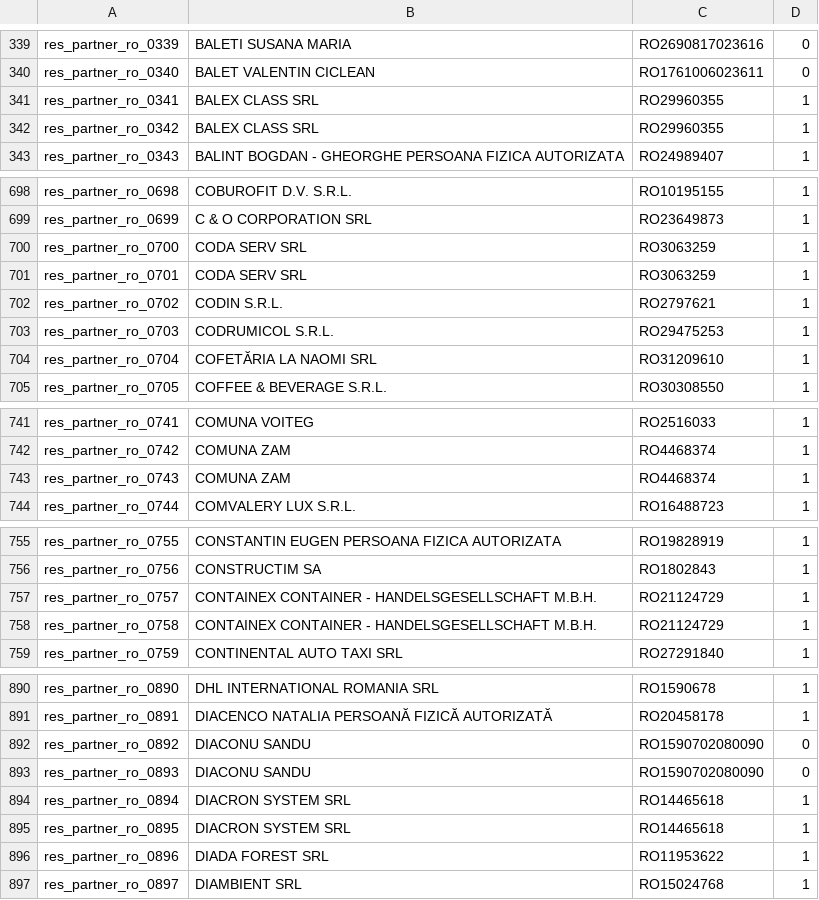
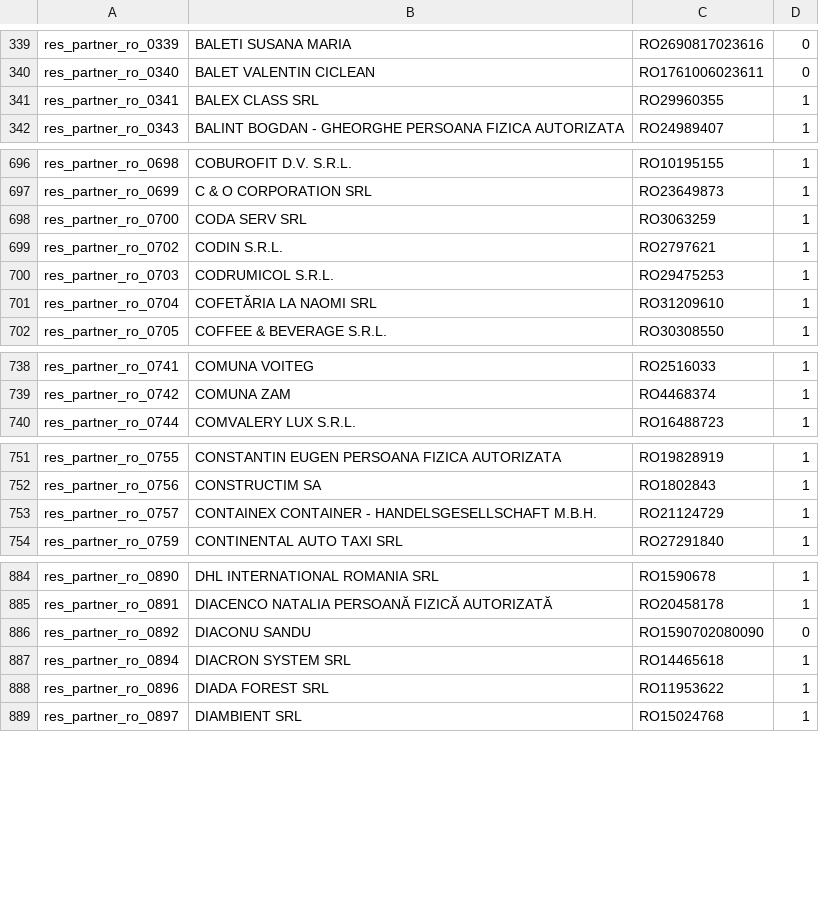
Before and after one commit to OCA/l10n-romania, a CSV file: l10n_ro_fiscal_validation/data/res.partner.csv, drawn as a sheet; only a part is shown, gaps mark what is left out; the diff covers the shown part only.

```diff
--- a/l10n_ro_fiscal_validation/data/res.partner.csv
+++ b/l10n_ro_fiscal_validation/data/res.partner.csv
@@ -341,3 +341,2 @@ res_partner_ro_0340, BALET VALENTIN CICLEAN,RO1761006023611,0
 res_partner_ro_0341,BALEX CLASS SRL,RO29960355,1
-res_partner_ro_0342,BALEX CLASS SRL,RO29960355,1
 res_partner_ro_0343,BALINT BOGDAN - GHEORGHE PERSOANA FIZICA AUTORIZATA,RO24989407,1
@@ -700,3 +698,2 @@ res_partner_ro_0699,C & O CORPORATION SRL,RO23649873,1
 res_partner_ro_0700,CODA SERV SRL,RO3063259,1
-res_partner_ro_0701,CODA SERV SRL,RO3063259,1
 res_partner_ro_0702,CODIN S.R.L.,RO2797621,1
@@ -742,3 +739,2 @@ res_partner_ro_0741, COMUNA VOITEG,RO2516033,1
 res_partner_ro_0742,COMUNA ZAM,RO4468374,1
-res_partner_ro_0743,COMUNA ZAM,RO4468374,1
 res_partner_ro_0744,COMVALERY LUX S.R.L.,RO16488723,1
@@ -757,3 +753,2 @@ res_partner_ro_0756,CONSTRUCTIM SA,RO1802843,1
 res_partner_ro_0757,CONTAINEX CONTAINER - HANDELSGESELLSCHAFT M.B.H.,RO21124729,1
-res_partner_ro_0758,CONTAINEX CONTAINER - HANDELSGESELLSCHAFT M.B.H.,RO21124729,1
 res_partner_ro_0759,CONTINENTAL AUTO TAXI SRL,RO27291840,1
@@ -892,5 +886,3 @@ res_partner_ro_0891,DIACENCO NATALIA PERSOANĂ FIZICĂ AUTORIZATĂ,RO20458178,1
 res_partner_ro_0892, DIACONU SANDU,RO1590702080090,0
-res_partner_ro_0893, DIACONU SANDU,RO1590702080090,0
 res_partner_ro_0894,DIACRON SYSTEM SRL,RO14465618,1
-res_partner_ro_0895,DIACRON SYSTEM SRL,RO14465618,1
 res_partner_ro_0896,DIADA FOREST SRL,RO11953622,1
```
Also changed, not shown: 4 removed rows elsewhere in this file.
